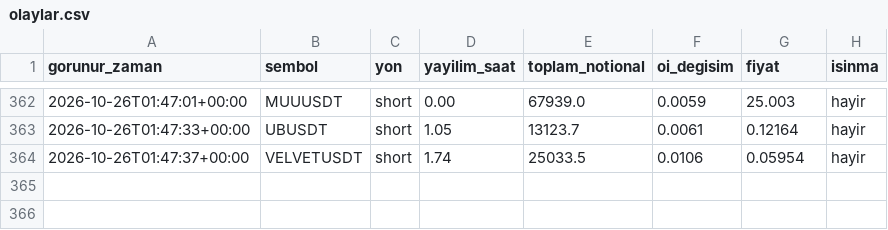
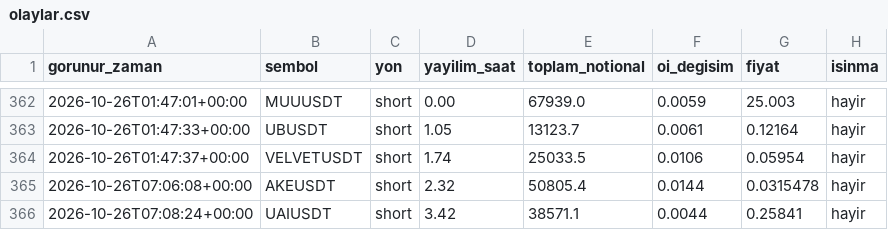
Before and after one commit to varmlx26/balina-dedektor, a CSV file: olaylar.csv, drawn as a sheet; only a part is shown, gaps mark what is left out.

```diff
--- a/olaylar.csv
+++ b/olaylar.csv
@@ -364 +364,3 @@ gorunur_zaman,sembol,yon,yayilim_saat,toplam_notional,oi_degisim,fiyat,isinma
 2026-10-26T01:47:37+00:00,VELVETUSDT,short,1.74,25033.5,0.0106,0.05954,hayir
+2026-10-26T07:06:08+00:00,AKEUSDT,short,2.32,50805.4,0.0144,0.0315478,hayir
+2026-10-26T07:08:24+00:00,UAIUSDT,short,3.42,38571.1,0.0044,0.25841,hayir
```
Also changed, not shown: 2 other files.
